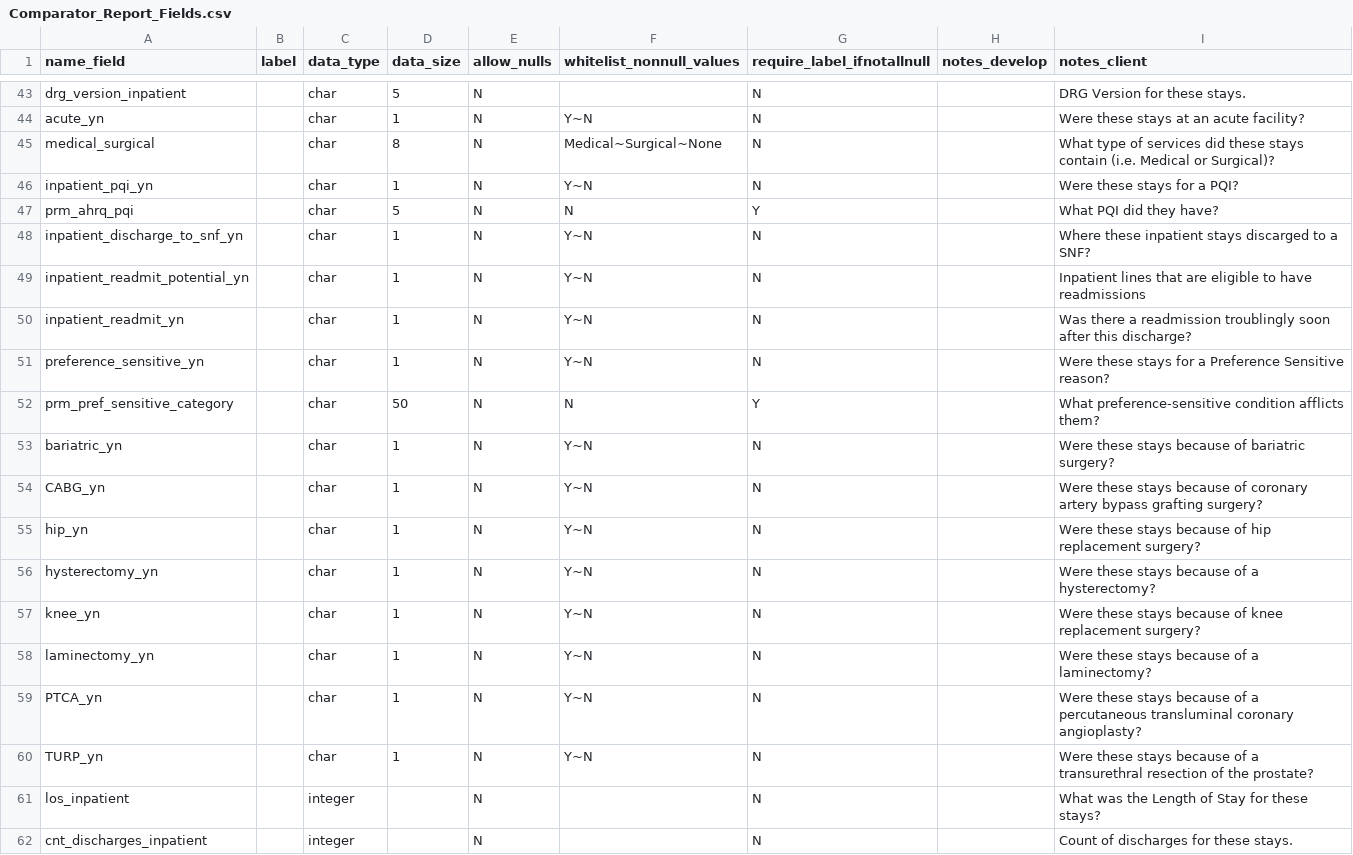
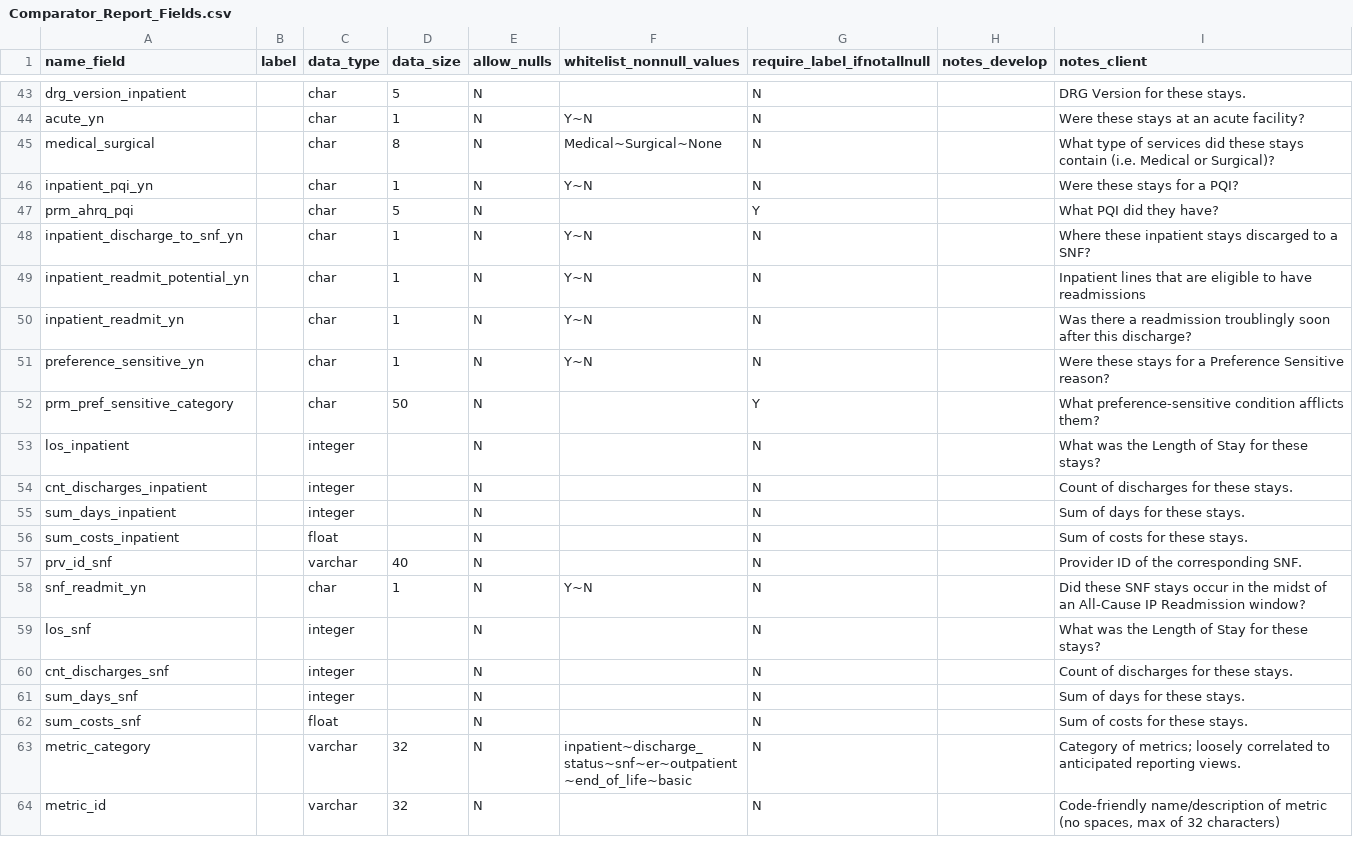
Before and after one commit to Milliman-PRM/comparator-report-legacy, a CSV file: Post005_Datamarts/Comparator_Report/Comparator_Report_Fields.csv, drawn as a sheet; only a part is shown, gaps mark what is left out; the shorter side is filled out with more unchanged rows.

Commit message:
Fixed datamarts
They would whitelist N, leaving no valid values.

```diff
--- a/Post005_Datamarts/Comparator_Report/Comparator_Report_Fields.csv
+++ b/Post005_Datamarts/Comparator_Report/Comparator_Report_Fields.csv
@@ -46,3 +46,3 @@ medical_surgical,,char,8,N,Medical~Surgical~None,N,,What type of services did th
 inpatient_pqi_yn,,char,1,N,Y~N,N,,Were these stays for a PQI?
-prm_ahrq_pqi,,char,5,N,N,Y,,What PQI did they have?
+prm_ahrq_pqi,,char,5,N,,Y,,What PQI did they have?
 inpatient_discharge_to_snf_yn,,char,1,N,Y~N,N,,Where these inpatient stays discarged to a SNF?
@@ -51,11 +51,3 @@ inpatient_readmit_yn,,char,1,N,Y~N,N,,Was there a readmission troublingly soon a
 preference_sensitive_yn,,char,1,N,Y~N,N,,Were these stays for a Preference Sensitive reason?
-prm_pref_sensitive_category,,char,50,N,N,Y,,What preference-sensitive condition afflicts them?
-bariatric_yn,,char,1,N,Y~N,N,,Were these stays because of bariatric surgery?
-CABG_yn,,char,1,N,Y~N,N,,Were these stays because of coronary artery bypass grafting surgery?
-hip_yn,,char,1,N,Y~N,N,,Were these stays because of hip replacement surgery?
-hysterectomy_yn,,char,1,N,Y~N,N,,Were these stays because of a hysterectomy?
-knee_yn,,char,1,N,Y~N,N,,Were these stays because of knee replacement surgery?
-laminectomy_yn,,char,1,N,Y~N,N,,Were these stays because of a laminectomy?
-PTCA_yn,,char,1,N,Y~N,N,,Were these stays because of a percutaneous transluminal coronary angioplasty?
-TURP_yn,,char,1,N,Y~N,N,,Were these stays because of a transurethral resection of the prostate?
+prm_pref_sensitive_category,,char,50,N,,Y,,What preference-sensitive condition afflicts them?
 los_inpatient,,integer,,N,,N,,What was the Length of Stay for these stays?
```
